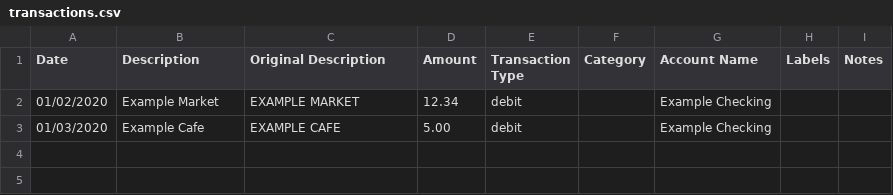
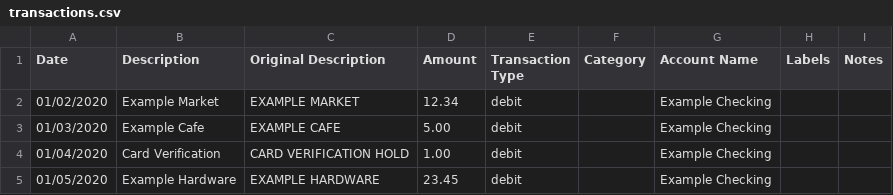
Before and after one commit to jbms/beancount-import, a CSV file: examples/preprocessor/transactions.csv, drawn as a sheet.

Commit message:
Make the preprocessor example show record, modify and ignore (#295)
- Put a short rules snippet in the README's preprocessing section.
- Expand examples/preprocessor so one run records, modifies, ignores
  and leaves an entry for review, with a criteria table in its README.
- Smoke-test the example's own configuration through the webserver
  argument parser so it cannot rot silently.

```diff
--- a/examples/preprocessor/transactions.csv
+++ b/examples/preprocessor/transactions.csv
@@ -3 +3,3 @@ Date,Description,Original Description,Amount,Transaction Type,Category,Account N
 01/03/2020,Example Cafe,EXAMPLE CAFE,5.00,debit,,Example Checking,,
+01/04/2020,Card Verification,CARD VERIFICATION HOLD,1.00,debit,,Example Checking,,
+01/05/2020,Example Hardware,EXAMPLE HARDWARE,23.45,debit,,Example Checking,,
```
Also changed, not shown: 5 other files.
